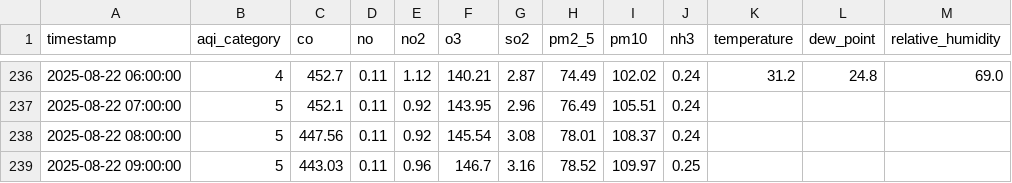
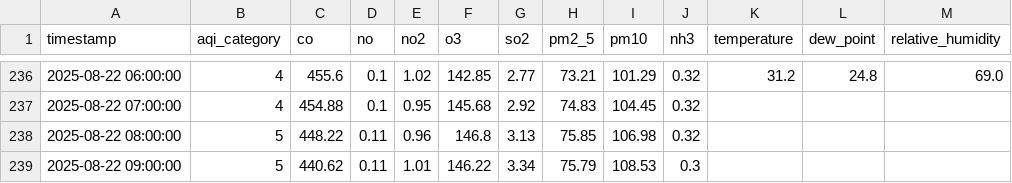
Before and after one commit to adeelkh21/peshawar-aqi, a CSV file: data_repositories/processed/merged_data.csv, drawn as a sheet; only a part is shown, gaps mark what is left out; the diff covers the shown part only; the diff names each change by its address in the sheet, - before the commit and + after, or states it on an @@ line.

```diff
--- a/data_repositories/processed/merged_data.csv
+++ b/data_repositories/processed/merged_data.csv
-C236 (co): 452.7
+C236 (co): 455.6
-D236:D237 (no): 0.11
+D236:D237 (no): 0.1
-E236 (no2): 1.12
+E236 (no2): 1.02
-F236 (o3): 140.21
+F236 (o3): 142.85
-G236 (so2): 2.87
+G236 (so2): 2.77
-H236 (pm2_5): 74.49
+H236 (pm2_5): 73.21
-I236 (pm10): 102.02
+I236 (pm10): 101.29
-J236:J238 (nh3): 0.24
+J236:J238 (nh3): 0.32
-B237 (aqi_category): 5
+B237 (aqi_category): 4
-C237 (co): 452.1
+C237 (co): 454.88
-E237 (no2): 0.92
+E237 (no2): 0.95
-F237 (o3): 143.95
+F237 (o3): 145.68
-G237 (so2): 2.96
+G237 (so2): 2.92
-H237 (pm2_5): 76.49
+H237 (pm2_5): 74.83
-I237 (pm10): 105.51
+I237 (pm10): 104.45
-C238 (co): 447.56
+C238 (co): 448.22
-E238 (no2): 0.92
+E238 (no2): 0.96
-F238 (o3): 145.54
+F238 (o3): 146.8
-G238 (so2): 3.08
+G238 (so2): 3.13
-H238 (pm2_5): 78.01
+H238 (pm2_5): 75.85
-I238 (pm10): 108.37
+I238 (pm10): 106.98
-C239 (co): 443.03
+C239 (co): 440.62
-E239 (no2): 0.96
+E239 (no2): 1.01
-F239 (o3): 146.7
+F239 (o3): 146.22
-G239 (so2): 3.16
+G239 (so2): 3.34
-H239 (pm2_5): 78.52
+H239 (pm2_5): 75.79
-I239 (pm10): 109.97
+I239 (pm10): 108.53
-J239 (nh3): 0.25
+J239 (nh3): 0.3
```
Also changed, not shown: 79 edited cells elsewhere in this file, data_repositories/raw/pollution_data.csv, 8 other files.
